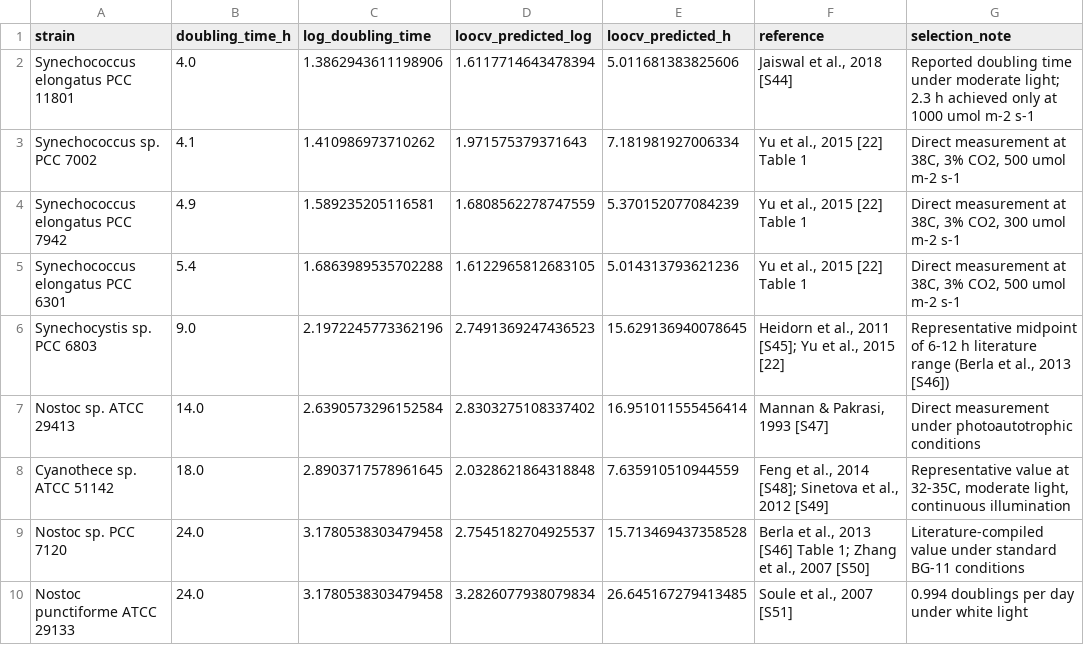
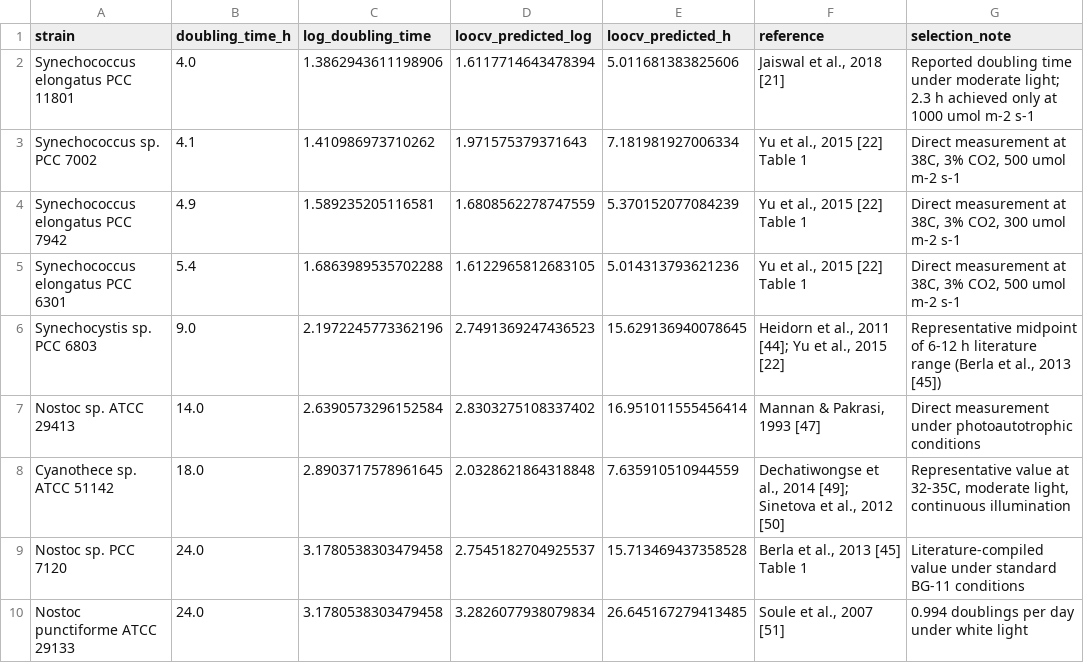
Before and after one commit to jamesyoung93/Rubisco_Protein_Language_Model_Active_Learning, a CSV file: supplementary/doubling_time_package_v2/manuscript_assets/doubling_time/embedding_vs_doubling_log/Table_embedding_vs_growth.csv, drawn as a sheet.

Commit message:
Align Table S2 and LOOCV data with final manuscript reference numbering
- Add manuscript-ready Supplementary_Table_S2.xlsx with refs [21],[22],[44]-[51]
- Update Table_embedding_vs_growth.csv: correct Feng -> Dechatiwongse for [49],
  remove Zhang [S50], renumber Soule to [51], align all bracket numbers with
  manuscript reference list

```diff
--- a/supplementary/doubling_time_package_v2/manuscript_assets/doubling_time/embedding_vs_doubling_log/Table_embedding_vs_growth.csv
+++ b/supplementary/doubling_time_package_v2/manuscript_assets/doubling_time/embedding_vs_doubling_log/Table_embedding_vs_growth.csv
@@ -1,3 +1,3 @@
 strain,doubling_time_h,log_doubling_time,loocv_predicted_log,loocv_predicted_h,reference,selection_note
-Synechococcus elongatus PCC 11801,4.0,1.3862943611198906,1.6117714643478394,5.011681383825606,"Jaiswal et al., 2018 [S44]",Reported doubling time under moderate light; 2.3 h achieved only at 1000 umol m-2 s-1
+Synechococcus elongatus PCC 11801,4.0,1.3862943611198906,1.6117714643478394,5.011681383825606,"Jaiswal et al., 2018 [21]",Reported doubling time under moderate light; 2.3 h achieved only at 1000 umol m-2 s-1
 Synechococcus sp. PCC 7002,4.1,1.410986973710262,1.971575379371643,7.181981927006334,"Yu et al., 2015 [22] Table 1","Direct measurement at 38C, 3% CO2, 500 umol m-2 s-1"
@@ -5,6 +5,6 @@ Synechococcus elongatus PCC 7942,4.9,1.589235205116581,1.6808562278747559,5.3701
 Synechococcus elongatus PCC 6301,5.4,1.6863989535702288,1.6122965812683105,5.014313793621236,"Yu et al., 2015 [22] Table 1","Direct measurement at 38C, 3% CO2, 500 umol m-2 s-1"
-Synechocystis sp. PCC 6803,9.0,2.1972245773362196,2.7491369247436523,15.629136940078645,"Heidorn et al., 2011 [S45]; Yu et al., 2015 [22]","Representative midpoint of 6-12 h literature range (Berla et al., 2013 [S46])"
-Nostoc sp. ATCC 29413,14.0,2.6390573296152584,2.8303275108337402,16.951011555456414,"Mannan & Pakrasi, 1993 [S47]",Direct measurement under photoautotrophic conditions
-Cyanothece sp. ATCC 51142,18.0,2.8903717578961645,2.0328621864318848,7.635910510944559,"Feng et al., 2014 [S48]; Sinetova et al., 2012 [S49]","Representative value at 32-35C, moderate light, continuous illumination"
-Nostoc sp. PCC 7120,24.0,3.1780538303479458,2.7545182704925537,15.713469437358528,"Berla et al., 2013 [S46] Table 1; Zhang et al., 2007 [S50]",Literature-compiled value under standard BG-11 conditions
-Nostoc punctiforme ATCC 29133,24.0,3.1780538303479458,3.2826077938079834,26.645167279413485,"Soule et al., 2007 [S51]",0.994 doublings per day under white light
+Synechocystis sp. PCC 6803,9.0,2.1972245773362196,2.7491369247436523,15.629136940078645,"Heidorn et al., 2011 [44]; Yu et al., 2015 [22]","Representative midpoint of 6-12 h literature range (Berla et al., 2013 [45])"
+Nostoc sp. ATCC 29413,14.0,2.6390573296152584,2.8303275108337402,16.951011555456414,"Mannan & Pakrasi, 1993 [47]",Direct measurement under photoautotrophic conditions
+Cyanothece sp. ATCC 51142,18.0,2.8903717578961645,2.0328621864318848,7.635910510944559,"Dechatiwongse et al., 2014 [49]; Sinetova et al., 2012 [50]","Representative value at 32-35C, moderate light, continuous illumination"
+Nostoc sp. PCC 7120,24.0,3.1780538303479458,2.7545182704925537,15.713469437358528,"Berla et al., 2013 [45] Table 1",Literature-compiled value under standard BG-11 conditions
+Nostoc punctiforme ATCC 29133,24.0,3.1780538303479458,3.2826077938079834,26.645167279413485,"Soule et al., 2007 [51]",0.994 doublings per day under white light
```
Also changed, not shown: 1 other file.
